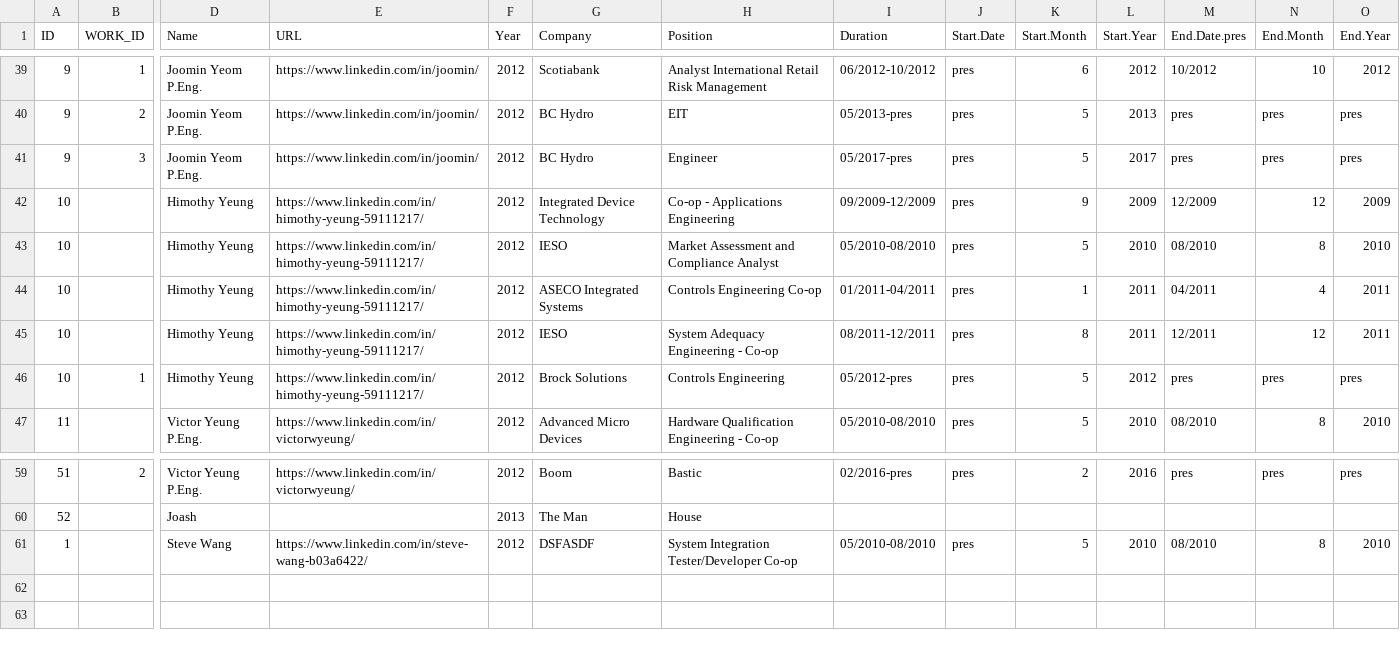
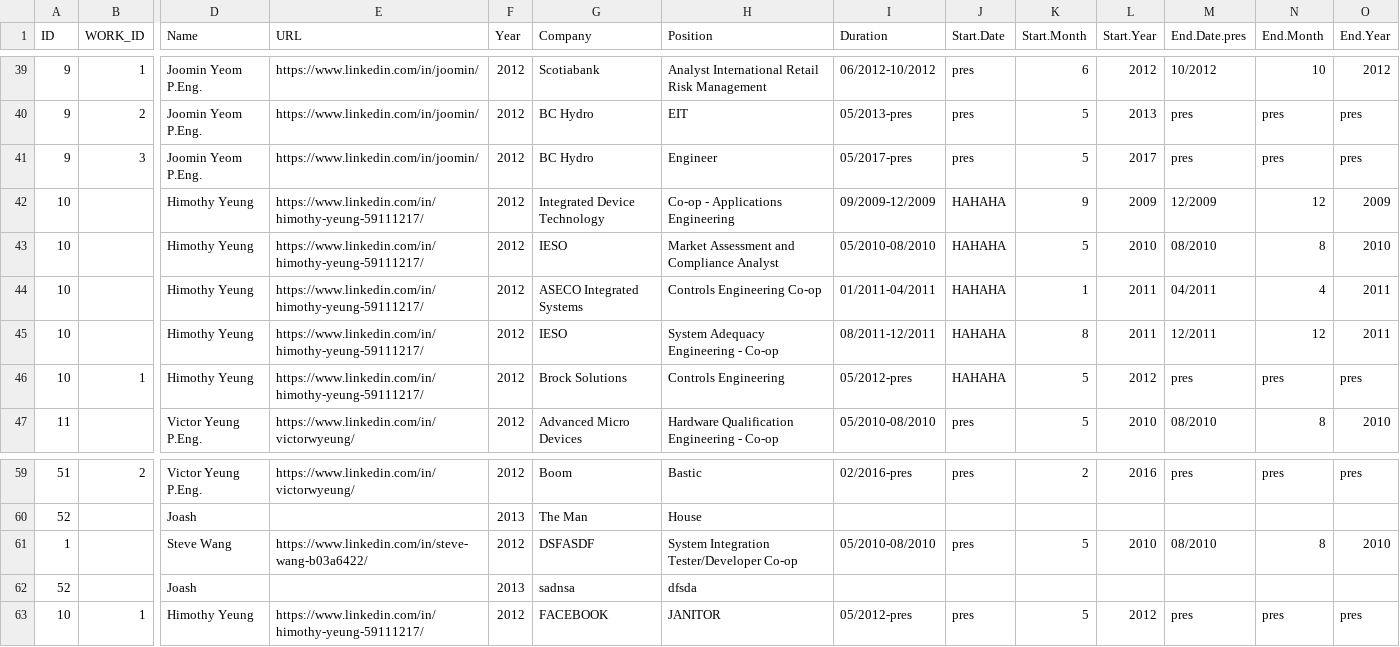
Before and after one commit to gaganchane/Team2FYDP, a CSV file: data_cleaning/transform/ece-new.csv, drawn as a sheet; only a part is shown, gaps mark what is left out; rows hold the shown columns only; the diff names each change by its address in the sheet, - before the commit and + after, or states it on an @@ line.

Commit message:
Able to do work and coop id

```diff
--- a/data_cleaning/transform/ece-new.csv
+++ b/data_cleaning/transform/ece-new.csv
-J42:J46 (Start.Date): pres
+J42:J46 (Start.Date): HAHAHA
+row 62: 52 |  | Joash |  | 2013 | sadnsa | dfsda
+row 63: 10 | 1 | Himothy Yeung | https://www.linkedin.com/in/himothy-yeung-59111217/ | 2012 | FACEBOOK | JANITOR | 05/2012-pres | pres | 5 | 2012 | pres | pres | pres
```
Also changed, not shown: data_cleaning/transform/masterfile_replace_append.csv, data_cleaning/transform/quickquicktest.csv, 2 other files.
